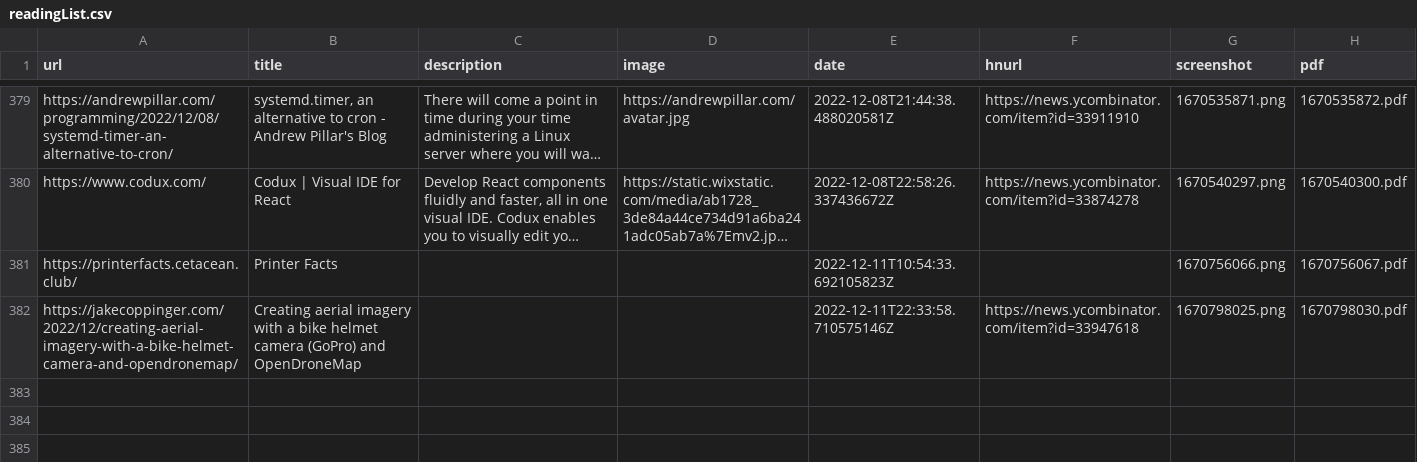
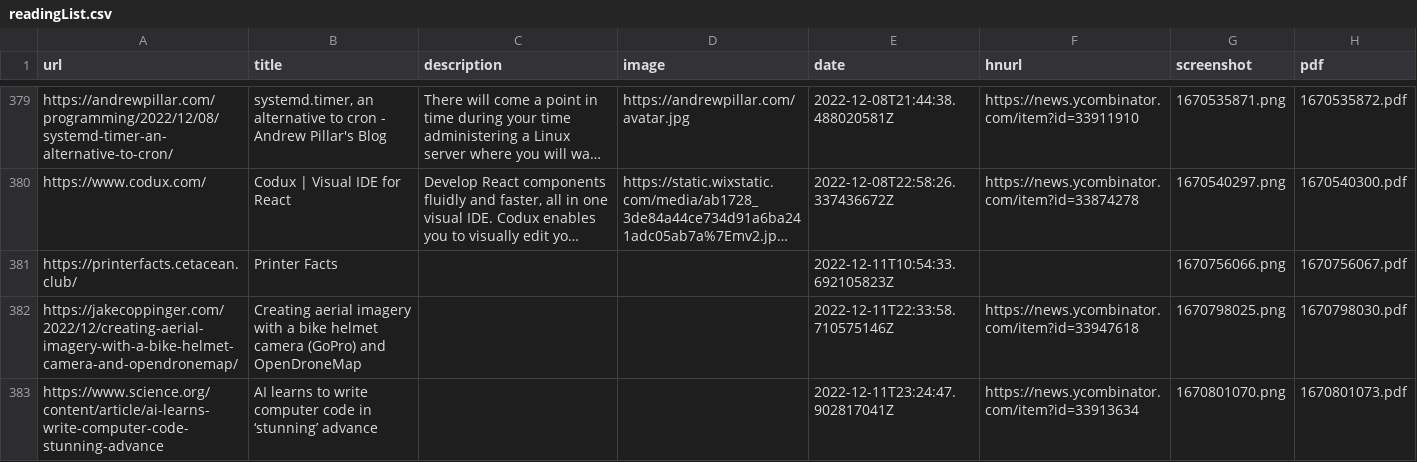
Before and after one commit to suryaatevellore/readingList, a CSV file: readingList.csv, drawn as a sheet; only a part is shown, gaps mark what is left out; long unchanged cells end in …; the diff names each change by its address in the sheet, - before the commit and + after, or states it on an @@ line.

Commit message:
Automated reading list update on Sun Dec 11 23:24:49 UTC 2022

```diff
--- a/readingList.csv
+++ b/readingList.csv
+row 383: https://www.science.org/content/article/ai-learns-write-computer-code-stunning-advance | AI learns to write computer code in ‘stunning’ advance |  |  | 2022-12-11T23:24:47.902817041Z | https://news.ycombinator.com/item?id=33913634 | 1670801070.png | 1670801073.pdf
```
Also changed, not shown: 2 other files.
